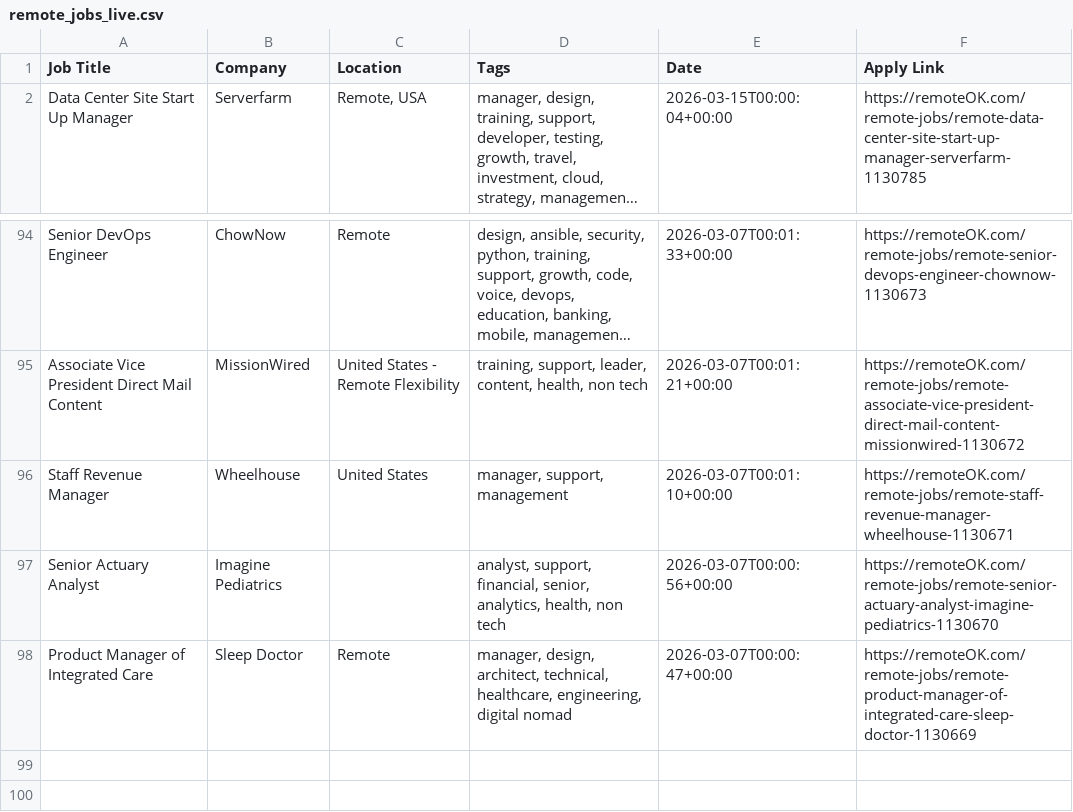
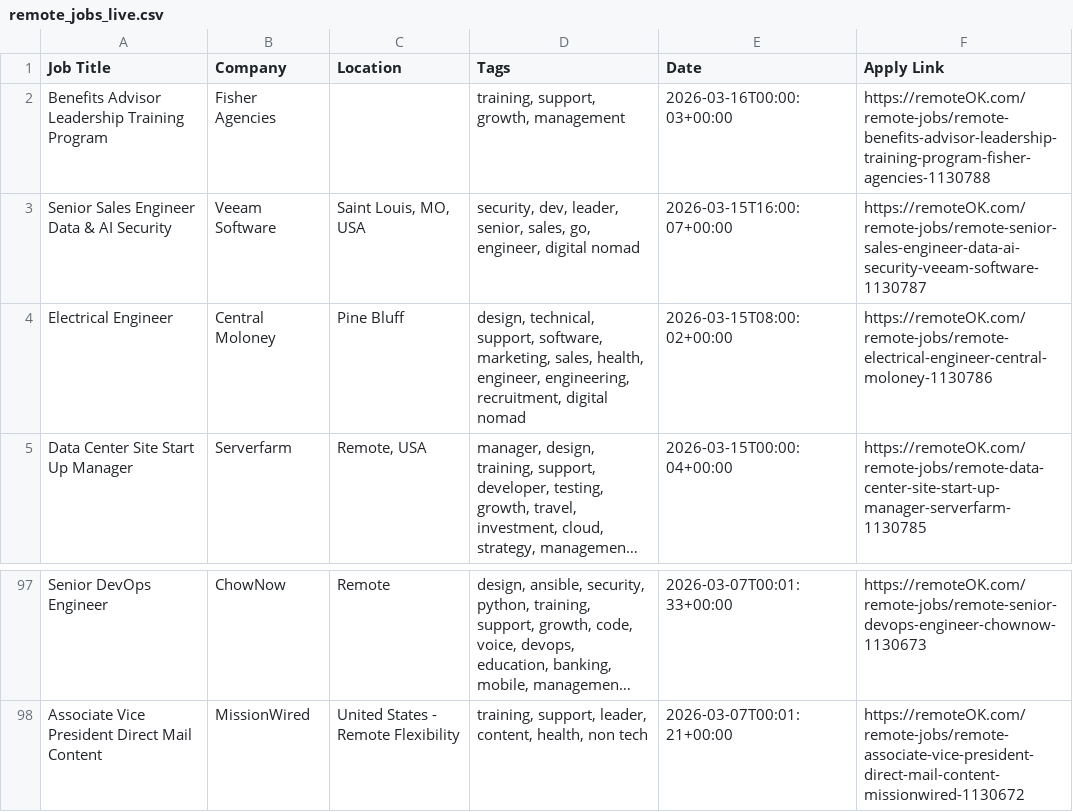
Before and after one commit to naveencoding75/job-market-pulse-2026, a CSV file: public/remote_jobs_live.csv, drawn as a sheet; only a part is shown, gaps mark what is left out; long unchanged cells end in …; removed rows and columns are numbered as before the commit, all else as after; the diff names each change by its address in the sheet, - before the commit and + after, or states it on an @@ line.

```diff
--- a/public/remote_jobs_live.csv
+++ b/public/remote_jobs_live.csv
+row 2: Benefits Advisor Leadership Training Program | Fisher Agencies |  | training, support, growth, management | 2026-03-16T00:00:03+00:00 | https://remoteOK.com/remote-jobs/remote-benefits-advisor-leadership-training-program-fisher-agencies-1130788
+row 3: Senior Sales Engineer Data & AI Security | Veeam Software | Saint Louis, MO, USA | security, dev, leader, senior, sales, go, engineer, digital nomad | 2026-03-15T16:00:07+00:00 | https://remoteOK.com/remote-jobs/remote-senior-sales-engineer-data-ai-security-veeam-software-1130787
+row 4: Electrical Engineer | Central Moloney | Pine Bluff | design, technical, support, software, marketing, sales, health, engineer, engineering, recruitment, digital nomad | 2026-03-15T08:00:02+00:00 | https://remoteOK.com/remote-jobs/remote-electrical-engineer-central-moloney-1130786
-row 96: Staff Revenue Manager | Wheelhouse | United States | manager, support, management | 2026-03-07T00:01:10+00:00 | https://remoteOK.com/remote-jobs/remote-staff-revenue-manager-wheelhouse-1130671
-row 97: Senior Actuary Analyst | Imagine Pediatrics |  | analyst, support, financial, senior, analytics, health, non tech | 2026-03-07T00:00:56+00:00 | https://remoteOK.com/remote-jobs/remote-senior-actuary-analyst-imagine-pediatrics-1130670
-row 98: Product Manager of Integrated Care | Sleep Doctor | Remote | manager, design, architect, technical, healthcare, engineering, digital nomad | 2026-03-07T00:00:47+00:00 | https://remoteOK.com/remote-jobs/remote-product-manager-of-integrated-care-sleep-doctor-1130669
```
